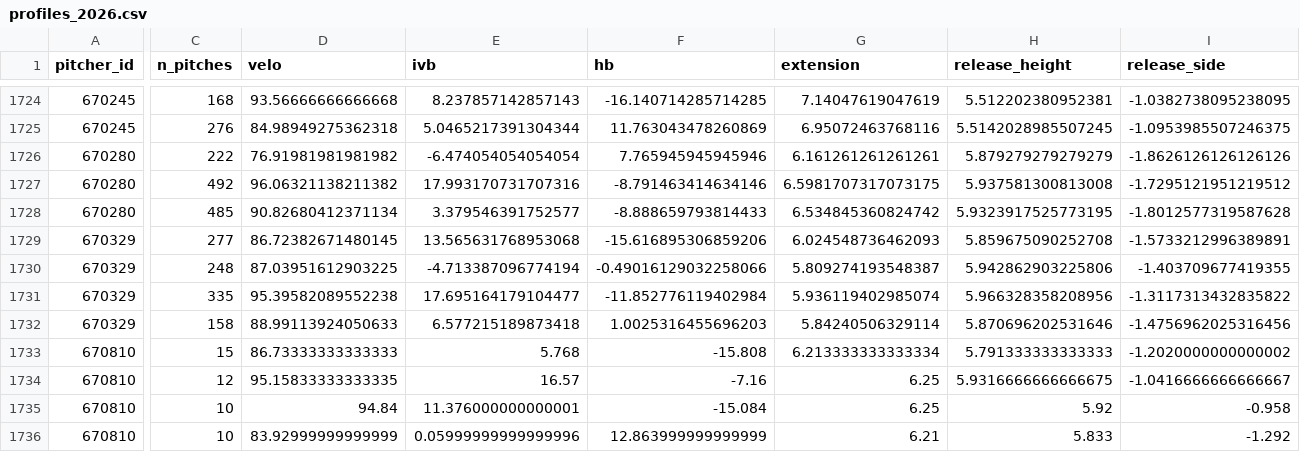
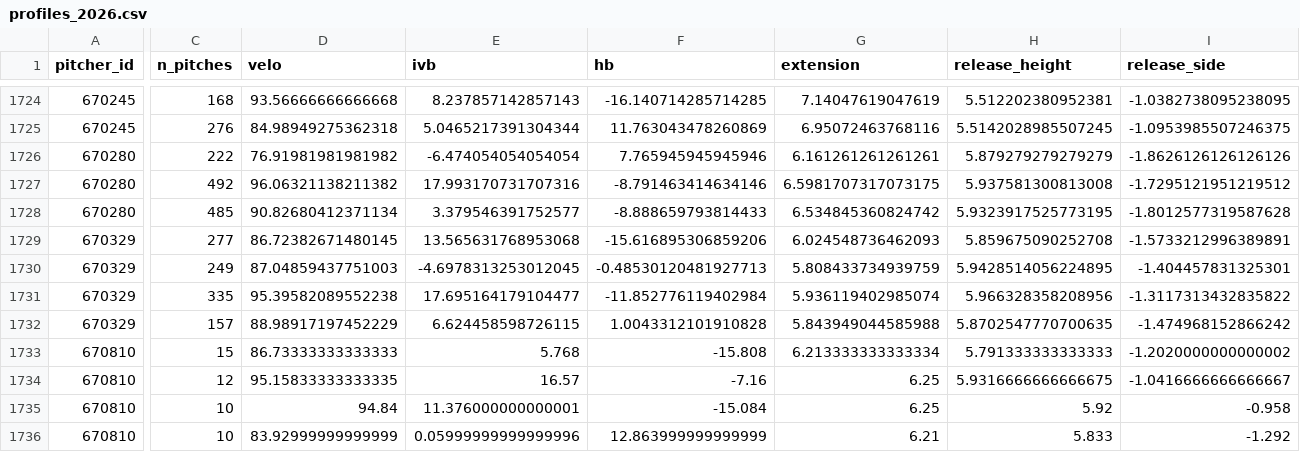
Before and after one commit to mamoss11/pitch_similarity, a CSV file: data/profiles_2026.csv, drawn as a sheet; only a part is shown, gaps mark what is left out; the diff covers the shown part only; the diff names each change by its address in the sheet, - before the commit and + after, or states it on an @@ line.

```diff
--- a/data/profiles_2026.csv
+++ b/data/profiles_2026.csv
-C1730 (n_pitches): 248
+C1730 (n_pitches): 249
-D1730 (velo): 87.03951612903225
+D1730 (velo): 87.04859437751003
-E1730 (ivb): -4.713387096774194
+E1730 (ivb): -4.6978313253012045
-F1730 (hb): -0.49016129032258066
+F1730 (hb): -0.48530120481927713
-G1730 (extension): 5.809274193548387
+G1730 (extension): 5.808433734939759
-H1730 (release_height): 5.942862903225806
+H1730 (release_height): 5.9428514056224895
-I1730 (release_side): -1.403709677419355
+I1730 (release_side): -1.404457831325301
-C1732 (n_pitches): 158
+C1732 (n_pitches): 157
-D1732 (velo): 88.99113924050633
+D1732 (velo): 88.98917197452229
-E1732 (ivb): 6.577215189873418
+E1732 (ivb): 6.624458598726115
-F1732 (hb): 1.0025316455696203
+F1732 (hb): 1.0043312101910828
-G1732 (extension): 5.84240506329114
+G1732 (extension): 5.843949044585988
-H1732 (release_height): 5.870696202531646
+H1732 (release_height): 5.8702547770700635
-I1732 (release_side): -1.4756962025316456
+I1732 (release_side): -1.474968152866242
```
Also changed, not shown: 8 edited cells elsewhere in this file, data/profiles_aaa_2026.csv.
